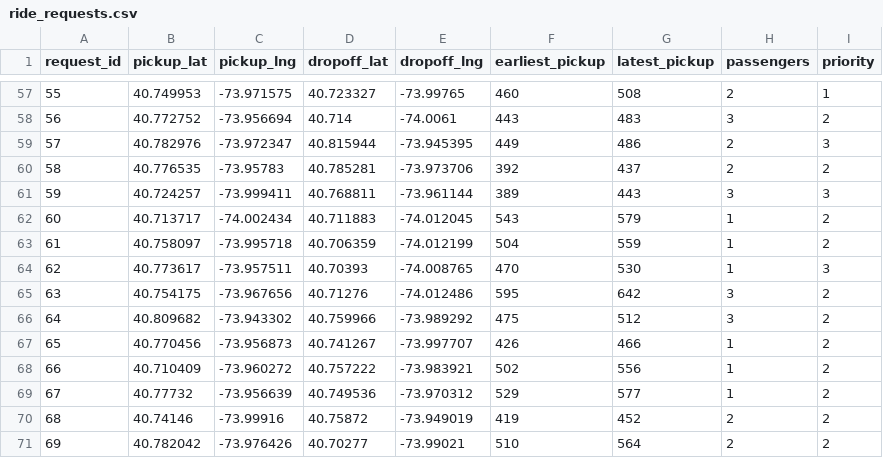
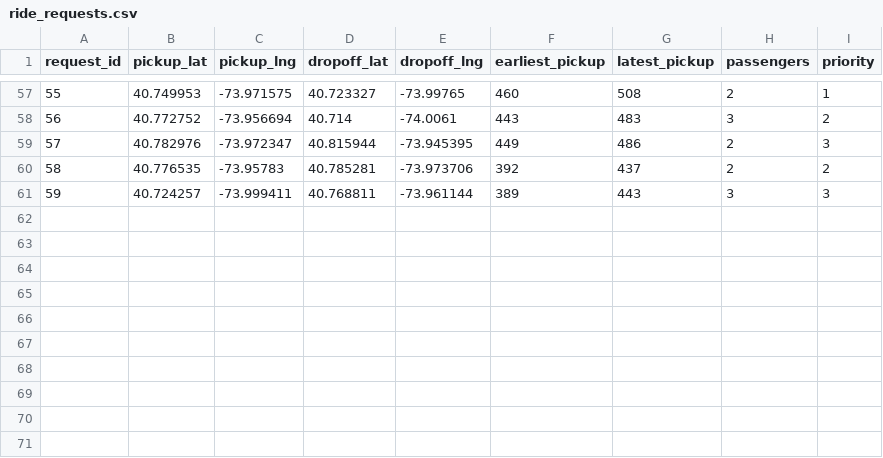
Before and after one commit to danielpuri1901/uber-network-routing-demo, a CSV file: data/ride_requests.csv, drawn as a sheet; only a part is shown, gaps mark what is left out.

```diff
--- a/data/ride_requests.csv
+++ b/data/ride_requests.csv
@@ -61,11 +61 @@ request_id,pickup_lat,pickup_lng,dropoff_lat,dropoff_lng,earliest_pickup,latest_
 59,40.724257,-73.999411,40.768811,-73.961144,389,443,3,3
-60,40.713717,-74.002434,40.711883,-74.012045,543,579,1,2
-61,40.758097,-73.995718,40.706359,-74.012199,504,559,1,2
-62,40.773617,-73.957511,40.70393,-74.008765,470,530,1,3
-63,40.754175,-73.967656,40.71276,-74.012486,595,642,3,2
-64,40.809682,-73.943302,40.759966,-73.989292,475,512,3,2
-65,40.770456,-73.956873,40.741267,-73.997707,426,466,1,2
-66,40.710409,-73.960272,40.757222,-73.983921,502,556,1,2
-67,40.77732,-73.956639,40.749536,-73.970312,529,577,1,2
-68,40.74146,-73.99916,40.75872,-73.949019,419,452,2,2
-69,40.782042,-73.976426,40.70277,-73.99021,510,564,2,2
```
Also changed, not shown: 5 other files.
